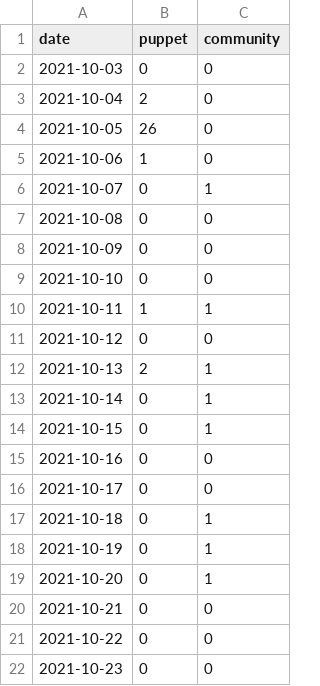
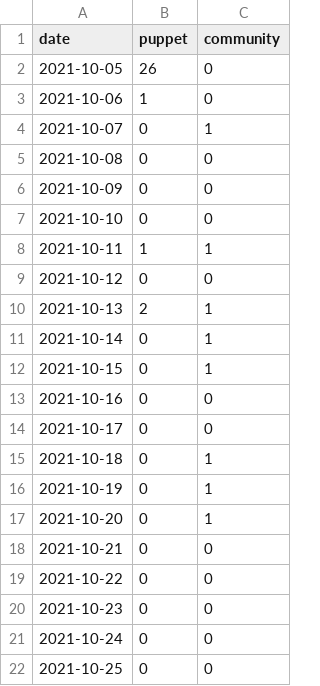
Before and after one commit to overlookinfra/community_management, a CSV file: created_per_day.csv, drawn as a sheet; removed rows and columns are numbered as before the commit, all else as after; the diff names each change by its address in the sheet, - before the commit and + after, or states it on an @@ line.

```diff
--- a/created_per_day.csv
+++ b/created_per_day.csv
-row 2: 2021-10-03 | 0 | 0
-row 3: 2021-10-04 | 2 | 0
+row 21: 2021-10-24 | 0 | 0
+row 22: 2021-10-25 | 0 | 0
```
Also changed, not shown: docs/created_per_day.csv, 22 other files.
